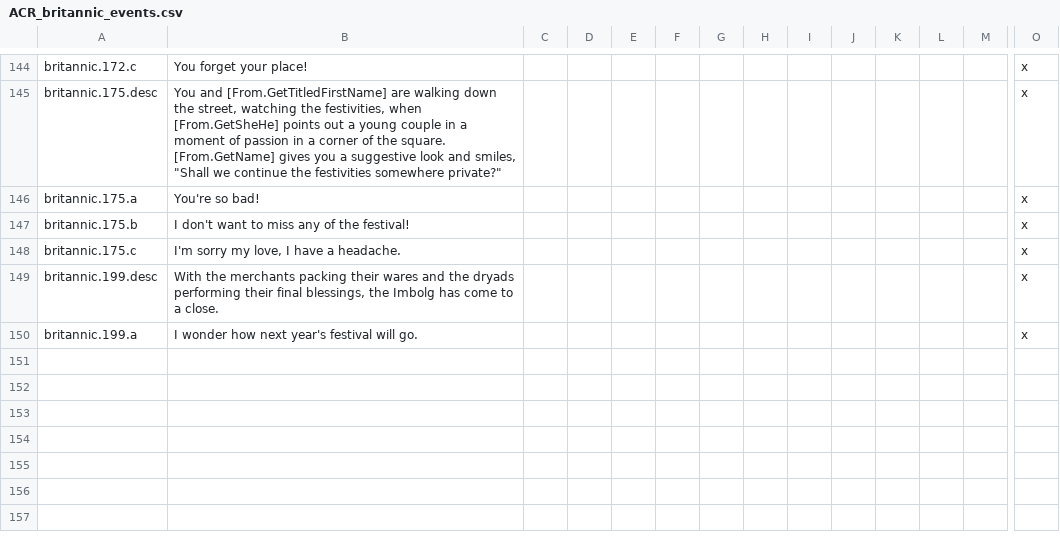
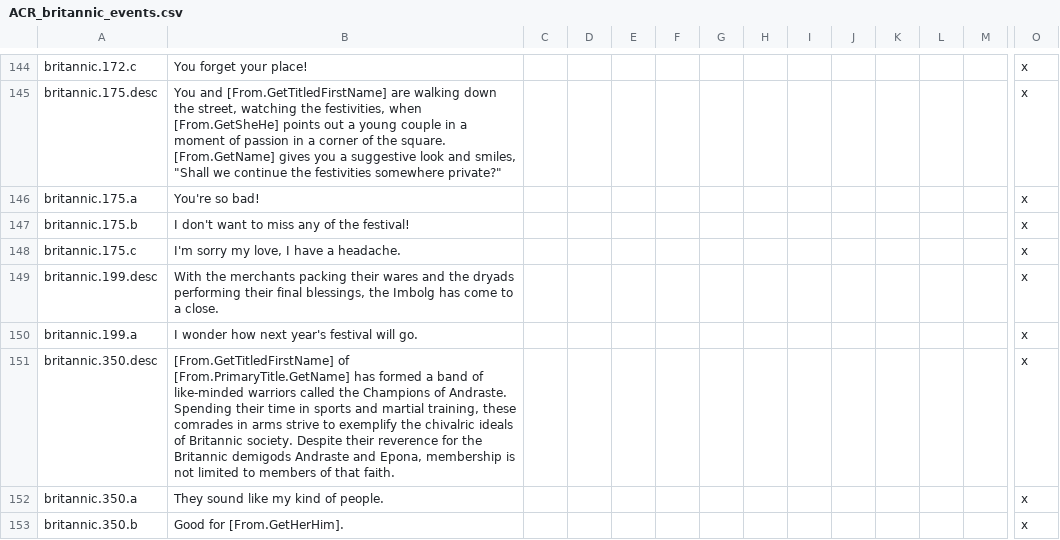
Before and after one commit to Superpat/ancientreligions, a CSV file: AncientReligions/localisation/ACR_britannic_events.csv, drawn as a sheet; only a part is shown, gaps mark what is left out; rows hold the shown columns only; the diff names each change by its address in the sheet, - before the commit and + after, or states it on an @@ line.

```diff
--- a/AncientReligions/localisation/ACR_britannic_events.csv
+++ b/AncientReligions/localisation/ACR_britannic_events.csv
+row 151: britannic.350.desc | [From.GetTitledFirstName] of [From.PrimaryTitle.GetName] has formed a band of like-minded warriors called the Champions of Andraste. Spending their time in sports and martial training, these comrades in arms strive to exemplify the chivalric ideals of Britannic society. Despite their reverence for the Britannic demigods Andraste and Epona, membership is not limited to members of that faith. |  |  |  |  |  |  |  |  |  |  |  | x
+row 152: britannic.350.a | They sound like my kind of people. |  |  |  |  |  |  |  |  |  |  |  | x
+row 153: britannic.350.b | Good for [From.GetHerHim]. |  |  |  |  |  |  |  |  |  |  |  | x
```
Also changed, not shown: AncientReligions/localisation/ACR_britannic.csv, AncientReligions/localisation/ACR_celtic.csv, 51 other files.
